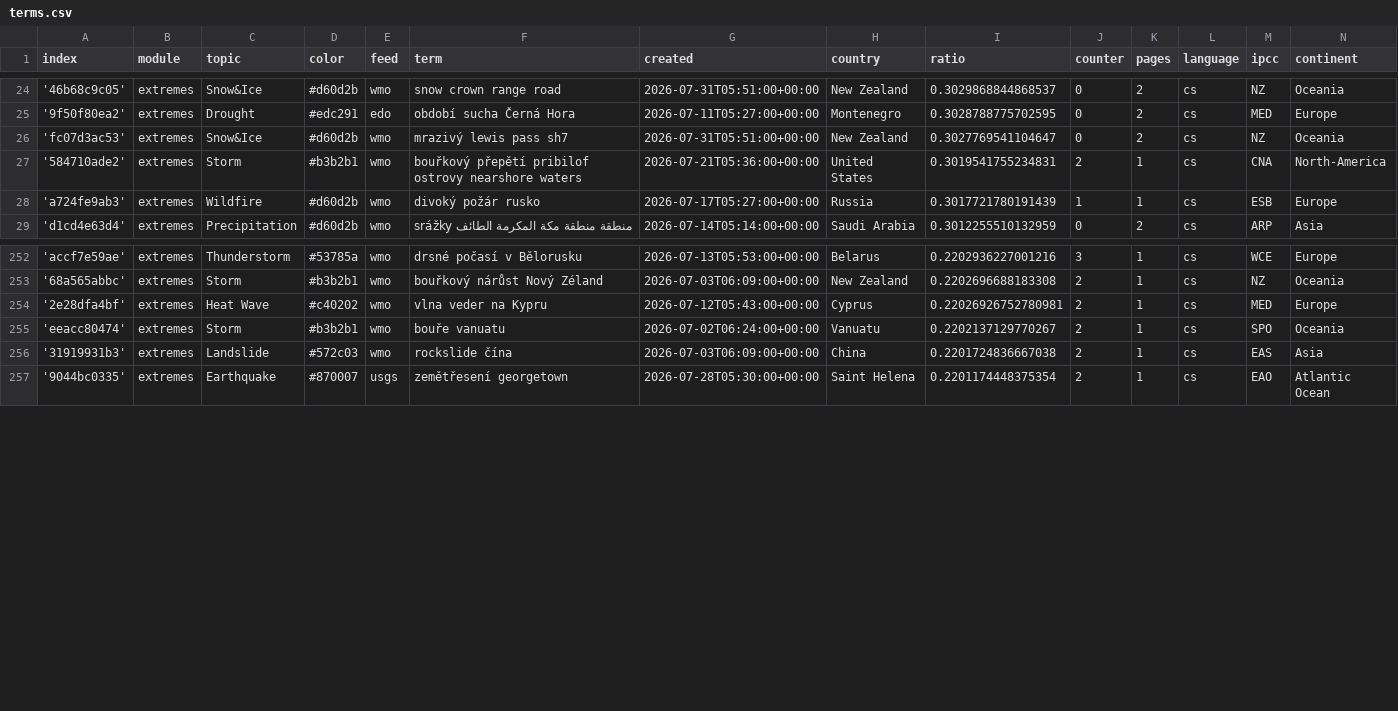
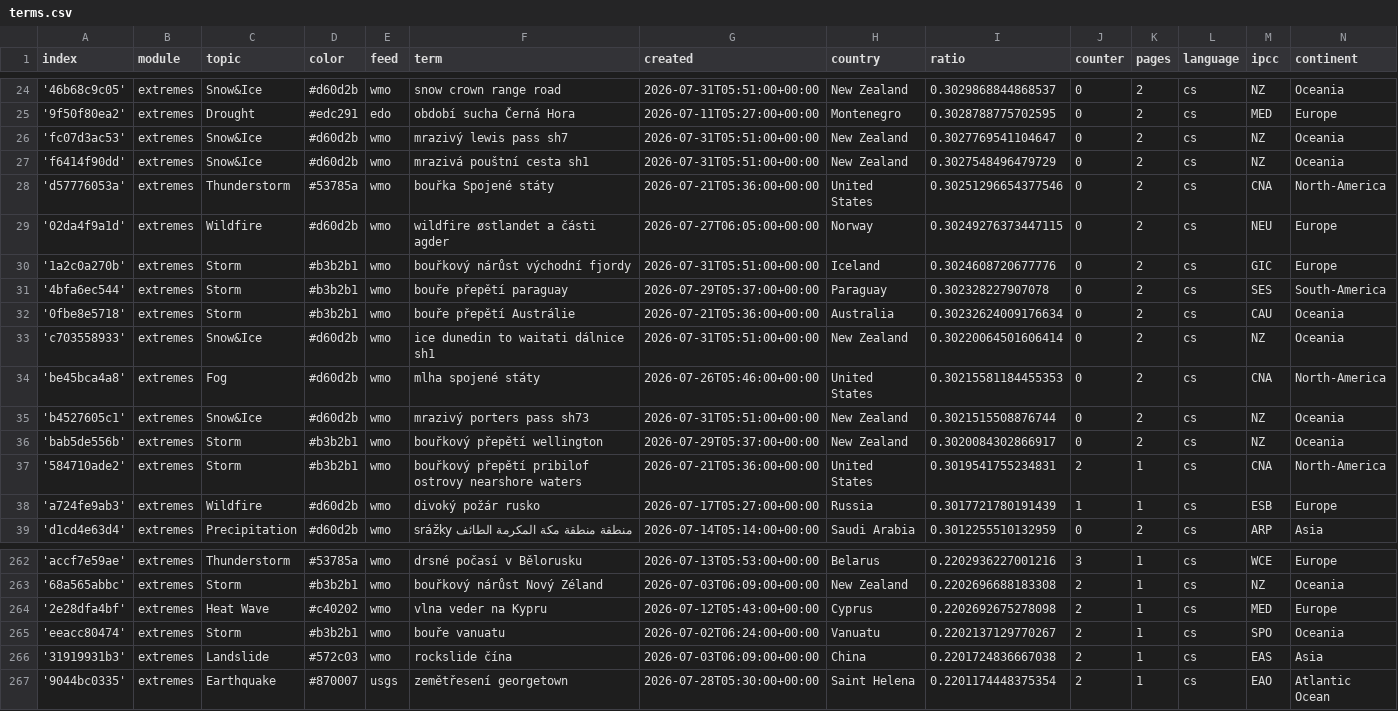
Before and after one commit to Leoniews/czechExtremes, a CSV file: terms.csv, drawn as a sheet; only a part is shown, gaps mark what is left out.

Commit message:
Commit from GitHub Actions (import:0.0)

```diff
--- a/terms.csv
+++ b/terms.csv
@@ -26,2 +26,12 @@ index,module,topic,color,feed,term,created,country,ratio,counter,pages,language,
 'fc07d3ac53',extremes,Snow&Ice,#d60d2b,wmo,mrazivý lewis pass sh7,2026-07-31T05:51:00+00:00,New Zealand,0.3027769541104647,0,2,cs,NZ,Oceania
+'f6414f90dd',extremes,Snow&Ice,#d60d2b,wmo,mrazivá pouštní cesta sh1,2026-07-31T05:51:00+00:00,New Zealand,0.3027548496479729,0,2,cs,NZ,Oceania
+'d57776053a',extremes,Thunderstorm,#53785a,wmo,bouřka Spojené státy,2026-07-21T05:36:00+00:00,United States,0.30251296654377546,0,2,cs,CNA,North-America
+'02da4f9a1d',extremes,Wildfire,#d60d2b,wmo,wildfire østlandet a části agder,2026-07-27T06:05:00+00:00,Norway,0.30249276373447115,0,2,cs,NEU,Europe
+'1a2c0a270b',extremes,Storm,#b3b2b1,wmo,bouřkový nárůst východní fjordy,2026-07-31T05:51:00+00:00,Iceland,0.3024608720677776,0,2,cs,GIC,Europe
+'4bfa6ec544',extremes,Storm,#b3b2b1,wmo,bouře přepětí paraguay,2026-07-29T05:37:00+00:00,Paraguay,0.302328227907078,0,2,cs,SES,South-America
+'0fbe8e5718',extremes,Storm,#b3b2b1,wmo,bouře přepětí Austrálie,2026-07-21T05:36:00+00:00,Australia,0.30232624009176634,0,2,cs,CAU,Oceania
+'c703558933',extremes,Snow&Ice,#d60d2b,wmo,ice dunedin to waitati dálnice sh1,2026-07-31T05:51:00+00:00,New Zealand,0.30220064501606414,0,2,cs,NZ,Oceania
+'be45bca4a8',extremes,Fog,#d60d2b,wmo,mlha spojené státy,2026-07-26T05:46:00+00:00,United States,0.30215581184455353,0,2,cs,CNA,North-America
+'b4527605c1',extremes,Snow&Ice,#d60d2b,wmo,mrazivý porters pass sh73,2026-07-31T05:51:00+00:00,New Zealand,0.3021515508876744,0,2,cs,NZ,Oceania
+'bab5de556b',extremes,Storm,#b3b2b1,wmo,bouřkový přepětí wellington,2026-07-29T05:37:00+00:00,New Zealand,0.3020084302866917,0,2,cs,NZ,Oceania
 '584710ade2',extremes,Storm,#b3b2b1,wmo,bouřkový přepětí pribilof ostrovy nearshore waters,2026-07-21T05:36:00+00:00,United States,0.3019541755234831,2,1,cs,CNA,North-America
@@ -253,3 +263,3 @@ index,module,topic,color,feed,term,created,country,ratio,counter,pages,language,
 '68a565abbc',extremes,Storm,#b3b2b1,wmo,bouřkový nárůst Nový Zéland,2026-07-03T06:09:00+00:00,New Zealand,0.2202696688183308,2,1,cs,NZ,Oceania
-'2e28dfa4bf',extremes,Heat Wave,#c40202,wmo,vlna veder na Kypru,2026-07-12T05:43:00+00:00,Cyprus,0.22026926752780981,2,1,cs,MED,Europe
+'2e28dfa4bf',extremes,Heat Wave,#c40202,wmo,vlna veder na Kypru,2026-07-12T05:43:00+00:00,Cyprus,0.2202692675278098,2,1,cs,MED,Europe
 'eeacc80474',extremes,Storm,#b3b2b1,wmo,bouře vanuatu,2026-07-02T06:24:00+00:00,Vanuatu,0.2202137129770267,2,1,cs,SPO,Oceania
```
